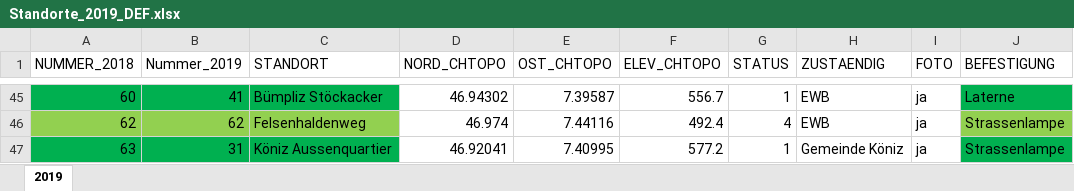
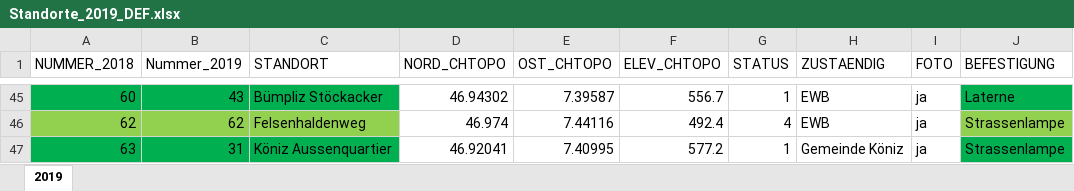
Before and after one commit to Brian6330/RIG-HeatMap, an Excel workbook: Raw Data/Loggerdaten_2019_JJA/Standorte_2019_DEF.xlsx, sheet 2019, drawn as a sheet; only a part is shown, gaps mark what is left out; values as stored, in another font and other column widths than the file's, no borders; the diff covers the shown part only; the diff names each change by its address in the sheet, - before the commit and + after, or states it on an @@ line.

Commit message:
Finish script 4 with Lukas' help, return new data

```diff
--- a/Raw Data/Loggerdaten_2019_JJA/Standorte_2019_DEF.xlsx (sheet 2019)
+++ b/Raw Data/Loggerdaten_2019_JJA/Standorte_2019_DEF.xlsx (sheet 2019)
-B45 (Nummer_2019): 41
+B45 (Nummer_2019): 43
```
Also changed, not shown: 41 hidden or unhidden rows elsewhere in this sheet, 3 other files.
